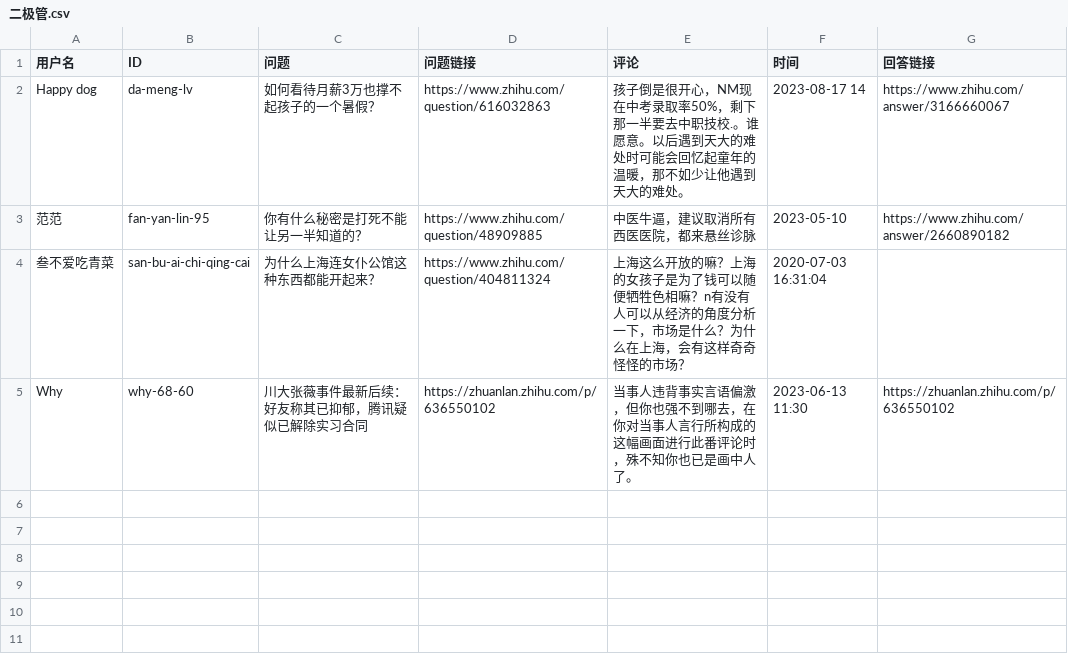
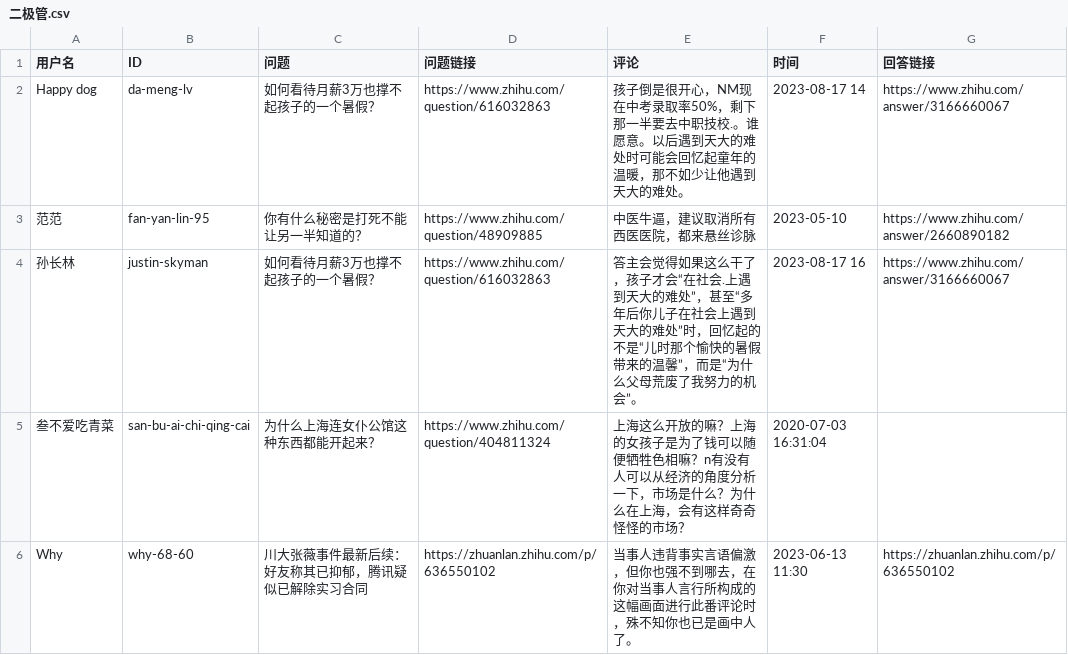
Before and after one commit to blacklisting/zhihu, a CSV file: 二极管.csv, drawn as a sheet; the diff names each change by its address in the sheet, - before the commit and + after, or states it on an @@ line.

Commit message:
Update with a comment just seen.

```diff
--- a/二极管.csv
+++ b/二极管.csv
+row 4: 孙长林 | justin-skyman | 如何看待月薪3万也撑不起孩子的一个暑假？ | https://www.zhihu.com/question/616032863 | 答主会觉得如果这么干了，孩子才会“在社会.上遇到天大的难处”，甚至“多年后你儿子在社会上遇到天大的难处”时，回忆起的不是“儿时那个愉快的暑假带来的温馨”，而是“为什么父母荒废了我努力的机会”。 | 2023-08-17 16 | https://www.zhihu.com/answer/3166660067
```
